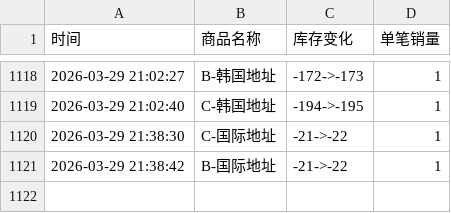
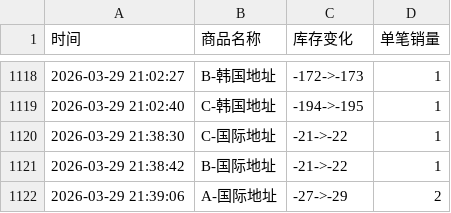
Before and after one commit to Juineii/hanbin_k40410, a CSV file: 成韩彬线下签售.csv, drawn as a sheet; only a part is shown, gaps mark what is left out.

Commit message:
自动更新数据 2026-03-29 21:39:06

```diff
--- a/成韩彬线下签售.csv
+++ b/成韩彬线下签售.csv
@@ -1121 +1121,2 @@
 2026-03-29 21:38:42,B-国际地址,-21->-22,1
+2026-03-29 21:39:06,A-国际地址,-27->-29,2
```
